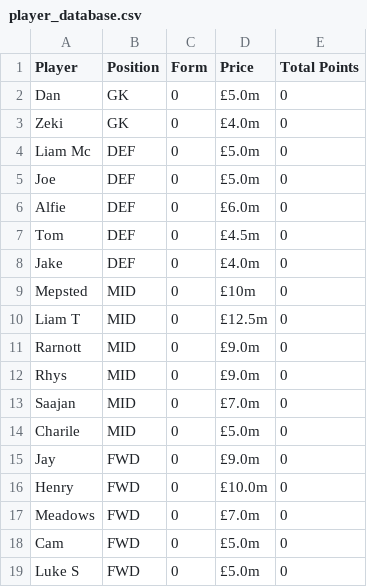
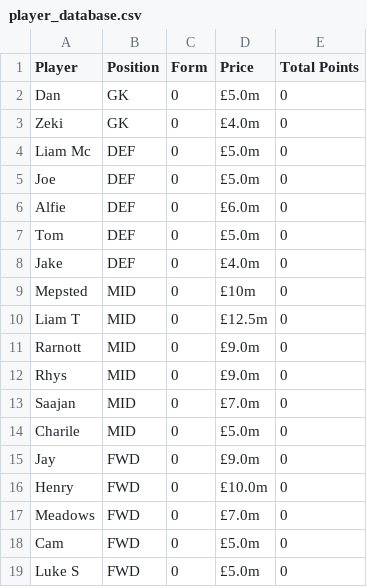
Before and after one commit to liammcswiney/fpl, a CSV file: data/player_database.csv, drawn as a sheet.

```diff
--- a/data/player_database.csv
+++ b/data/player_database.csv
@@ -6,3 +6,3 @@ Joe,DEF,0,£5.0m,0
 Alfie,DEF,0,£6.0m,0
-Tom,DEF,0,£4.5m,0
+Tom,DEF,0,£5.0m,0
 Jake,DEF,0,£4.0m,0
```
Also changed, not shown: 19 other files.
